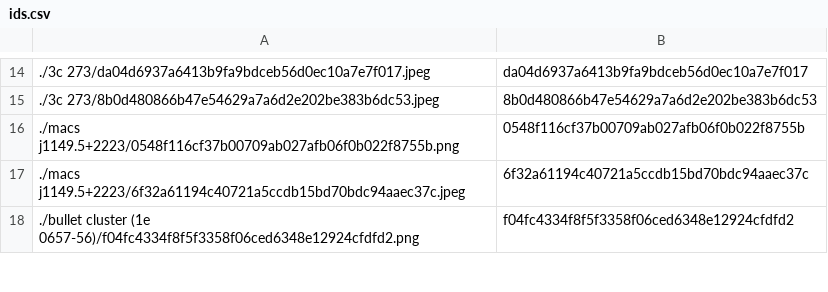
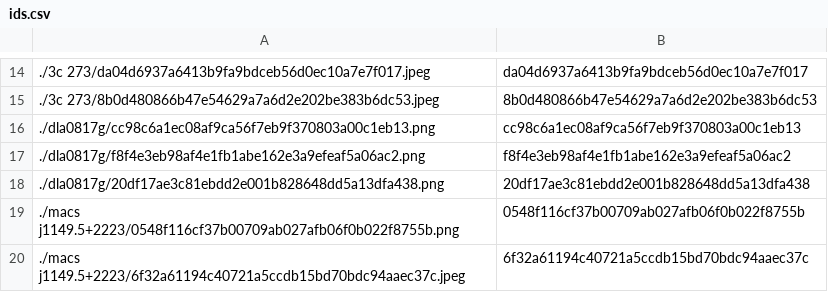
Before and after one commit to person-v132/SciOlyID-Images, a CSV file: rfts/ids.csv, drawn as a sheet; only a part is shown, gaps mark what is left out; the shorter side is filled out with more unchanged rows.

```diff
--- a/rfts/ids.csv
+++ b/rfts/ids.csv
@@ -15,2 +15,5 @@
 ./3c 273/8b0d480866b47e54629a7a6d2e202be383b6dc53.jpeg,8b0d480866b47e54629a7a6d2e202be383b6dc53
+./dla0817g/cc98c6a1ec08af9ca56f7eb9f370803a00c1eb13.png,cc98c6a1ec08af9ca56f7eb9f370803a00c1eb13
+./dla0817g/f8f4e3eb98af4e1fb1abe162e3a9efeaf5a06ac2.png,f8f4e3eb98af4e1fb1abe162e3a9efeaf5a06ac2
+./dla0817g/20df17ae3c81ebdd2e001b828648dd5a13dfa438.png,20df17ae3c81ebdd2e001b828648dd5a13dfa438
 ./macs j1149.5+2223/0548f116cf37b00709ab027afb06f0b022f8755b.png,0548f116cf37b00709ab027afb06f0b022f8755b
```
